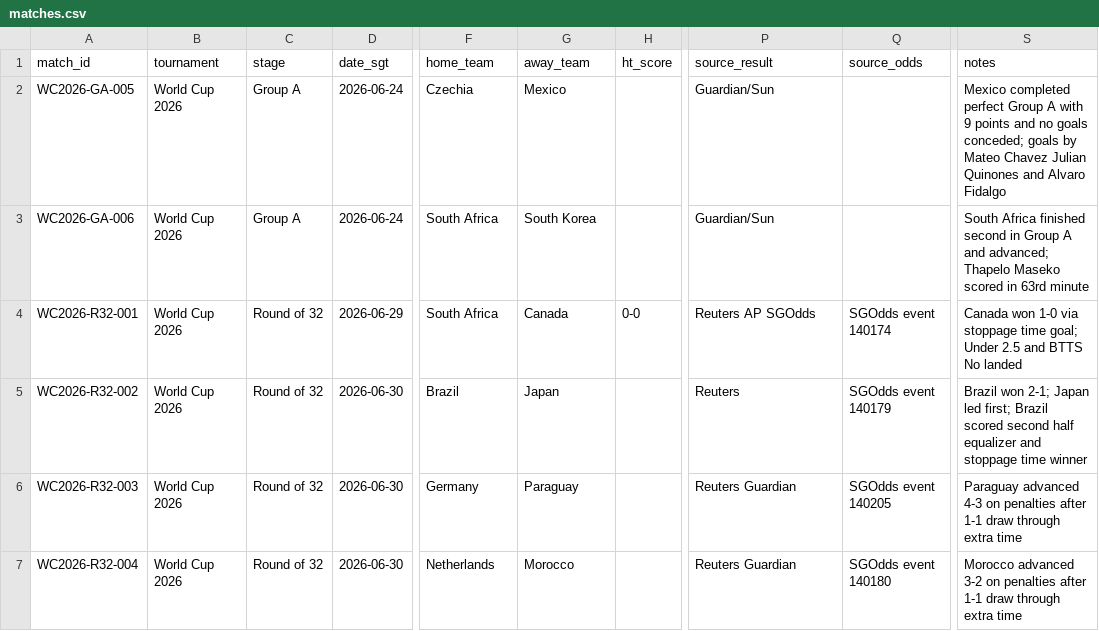
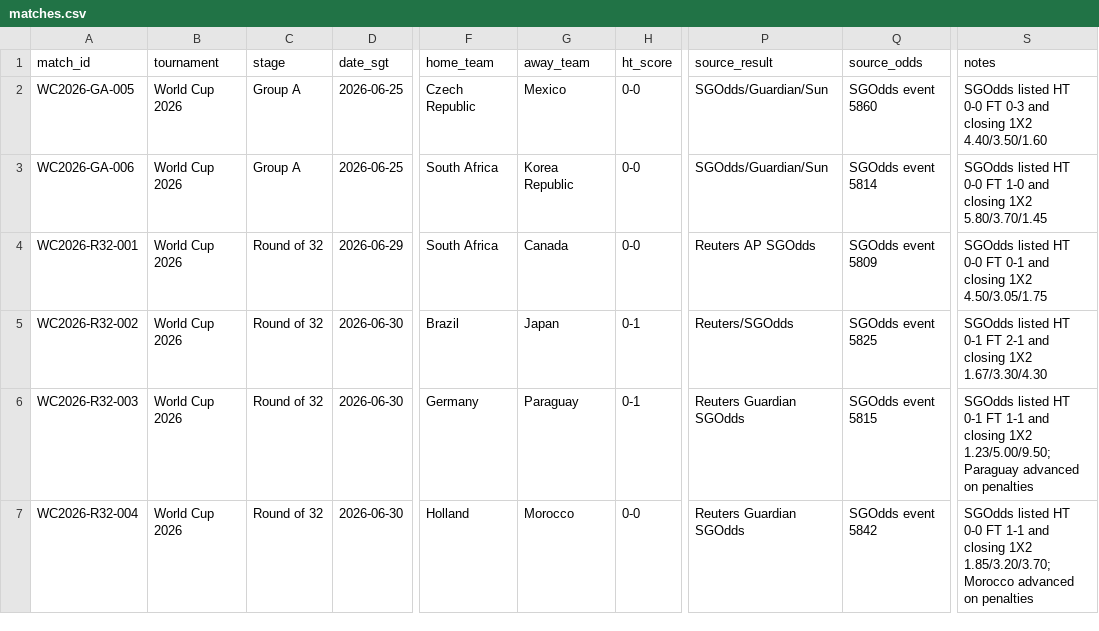
Before and after one commit to rako-collab/spwin-atlas, a CSV file: data/world_cup_2026/matches.csv, drawn as a sheet; only a part is shown, gaps mark what is left out; the diff names each change by its address in the sheet, - before the commit and + after, or states it on an @@ line.

Commit message:
Update match records using SGOdds results-past-odds

```diff
--- a/data/world_cup_2026/matches.csv
+++ b/data/world_cup_2026/matches.csv
-D2:D3 (date_sgt): 2026-06-24
+D2:D3 (date_sgt): 2026-06-25
-F2 (home_team): Czechia
+F2 (home_team): Czech Republic
-H2:H3 (ht_score): (empty)
+H2:H3 (ht_score): 0-0
-P2:P3 (source_result): Guardian/Sun
+P2:P3 (source_result): SGOdds/Guardian/Sun
-Q2 (source_odds): (empty)
+Q2 (source_odds): SGOdds event 5860
-S2 (notes): Mexico completed perfect Group A with 9 points and no goals conceded; goals by Mateo Chavez Julian Quinones and Alvaro Fidalgo
+S2 (notes): SGOdds listed HT 0-0 FT 0-3 and closing 1X2 4.40/3.50/1.60
-G3 (away_team): South Korea
+G3 (away_team): Korea Republic
-Q3 (source_odds): (empty)
+Q3 (source_odds): SGOdds event 5814
-S3 (notes): South Africa finished second in Group A and advanced; Thapelo Maseko scored in 63rd minute
+S3 (notes): SGOdds listed HT 0-0 FT 1-0 and closing 1X2 5.80/3.70/1.45
-Q4 (source_odds): SGOdds event 140174
+Q4 (source_odds): SGOdds event 5809
-S4 (notes): Canada won 1-0 via stoppage time goal; Under 2.5 and BTTS No landed
+S4 (notes): SGOdds listed HT 0-0 FT 0-1 and closing 1X2 4.50/3.05/1.75
-H5:H6 (ht_score): (empty)
+H5:H6 (ht_score): 0-1
-P5 (source_result): Reuters
+P5 (source_result): Reuters/SGOdds
-Q5 (source_odds): SGOdds event 140179
+Q5 (source_odds): SGOdds event 5825
-S5 (notes): Brazil won 2-1; Japan led first; Brazil scored second half equalizer and stoppage time winner
+S5 (notes): SGOdds listed HT 0-1 FT 2-1 and closing 1X2 1.67/3.30/4.30
-P6:P7 (source_result): Reuters Guardian
+P6:P7 (source_result): Reuters Guardian SGOdds
-Q6 (source_odds): SGOdds event 140205
+Q6 (source_odds): SGOdds event 5815
-S6 (notes): Paraguay advanced 4-3 on penalties after 1-1 draw through extra time
+S6 (notes): SGOdds listed HT 0-1 FT 1-1 and closing 1X2 1.23/5.00/9.50; Paraguay advanced on penalties
-F7 (home_team): Netherlands
+F7 (home_team): Holland
-H7 (ht_score): (empty)
+H7 (ht_score): 0-0
-Q7 (source_odds): SGOdds event 140180
+Q7 (source_odds): SGOdds event 5842
-S7 (notes): Morocco advanced 3-2 on penalties after 1-1 draw through extra time
+S7 (notes): SGOdds listed HT 0-0 FT 1-1 and closing 1X2 1.85/3.20/3.70; Morocco advanced on penalties
```
